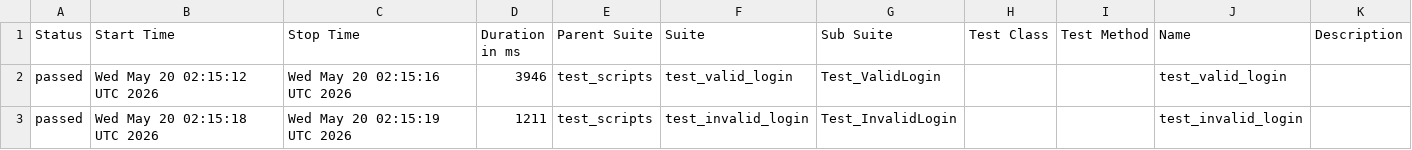
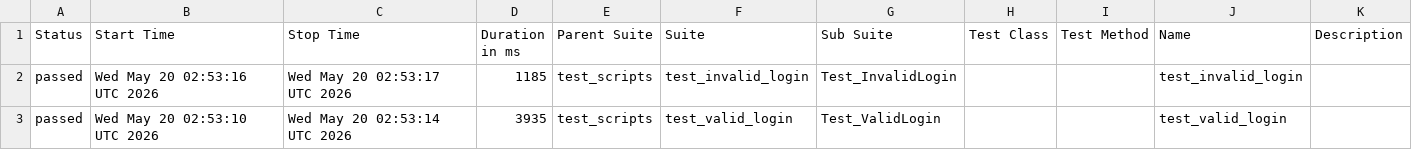
Before and after one commit to kavithakeshava/b154_afw_make, a CSV file: data/suites.csv, drawn as a sheet.

```diff
--- a/data/suites.csv
+++ b/data/suites.csv
@@ -1,3 +1,3 @@
 "Status","Start Time","Stop Time","Duration in ms","Parent Suite","Suite","Sub Suite","Test Class","Test Method","Name","Description"
-"passed","Wed May 20 02:15:12 UTC 2026","Wed May 20 02:15:16 UTC 2026","3946","test_scripts","test_valid_login","Test_ValidLogin","","","test_valid_login",""
-"passed","Wed May 20 02:15:18 UTC 2026","Wed May 20 02:15:19 UTC 2026","1211","test_scripts","test_invalid_login","Test_InvalidLogin","","","test_invalid_login",""
+"passed","Wed May 20 02:53:16 UTC 2026","Wed May 20 02:53:17 UTC 2026","1185","test_scripts","test_invalid_login","Test_InvalidLogin","","","test_invalid_login",""
+"passed","Wed May 20 02:53:10 UTC 2026","Wed May 20 02:53:14 UTC 2026","3935","test_scripts","test_valid_login","Test_ValidLogin","","","test_valid_login",""
```
Also changed, not shown: 24 other files.
